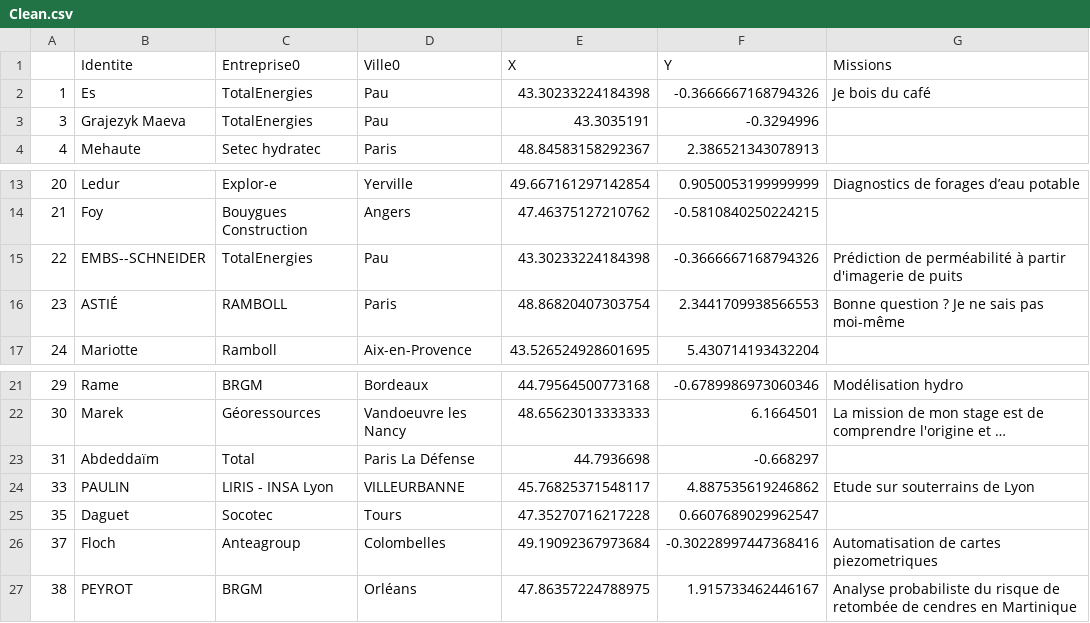
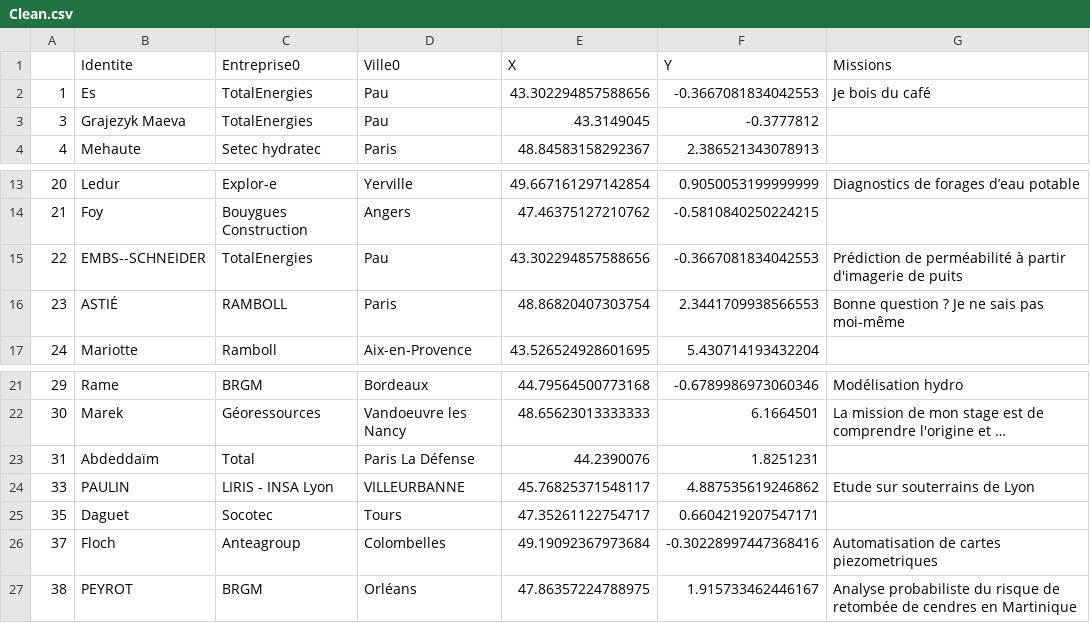
Before and after one commit to Dunckleosteus/CarteInteractive, a CSV file: Clean.csv, drawn as a sheet; only a part is shown, gaps mark what is left out; long unchanged cells end in …; the diff names each change by its address in the sheet, - before the commit and + after, or states it on an @@ line.

Commit message:
removed clean.csv generation and reading)

```diff
--- a/Clean.csv
+++ b/Clean.csv
-E2 (X): 43.30233224184398
+E2 (X): 43.302294857588656
-F2 (Y): -0.3666667168794326
+F2 (Y): -0.3667081834042553
-E3 (X): 43.3035191
+E3 (X): 43.3149045
-F3 (Y): -0.3294996
+F3 (Y): -0.3777812
-E15 (X): 43.30233224184398
+E15 (X): 43.302294857588656
-F15 (Y): -0.3666667168794326
+F15 (Y): -0.3667081834042553
-E23 (X): 44.7936698
+E23 (X): 44.2390076
-F23 (Y): -0.668297
+F23 (Y): 1.8251231
-E25 (X): 47.35270716217228
+E25 (X): 47.35261122754717
-F25 (Y): 0.6607689029962547
+F25 (Y): 0.6604219207547171
```
Also changed, not shown: 4 other files.
